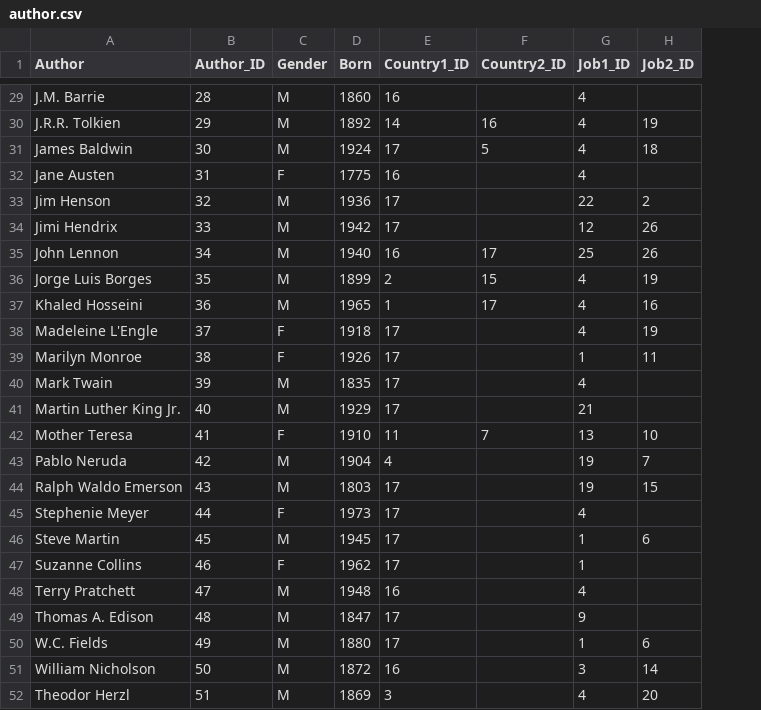
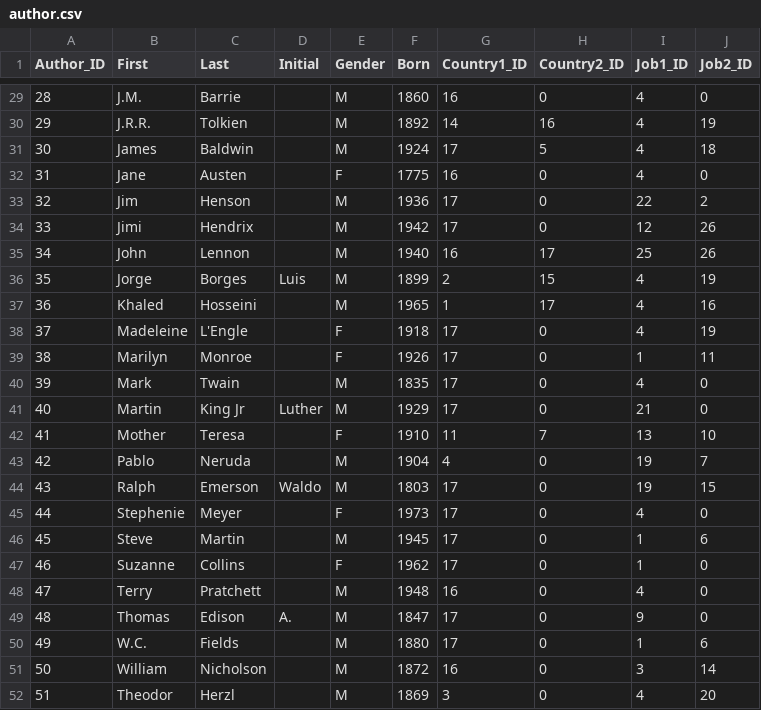
Before and after one commit to AyersZ70879/91902_Quotes_DB, a CSV file: csv/author.csv, drawn as a sheet; only a part is shown, gaps mark what is left out; removed rows and columns are numbered as before the commit, all else as after; the diff covers the shown part only; the diff names each change by its address in the sheet, - before the commit and + after, or states it on an @@ line.

```diff
--- a/csv/author.csv
+++ b/csv/author.csv
-column A (Author), rows 29-52: J.M. Barrie | J.R.R. Tolkien | James Baldwin | Jane Austen | Jim Henson | Jimi Hendrix | John Lennon | Jorge Luis Borges | Khaled Hosseini | Madeleine L'Engle | Marilyn Monroe | Mark Twain | Martin Luther King Jr. | Mother Teresa | Pablo Neruda | Ralph Waldo Emerson | Stephenie Meyer | Steve Martin | Suzanne Collins | Terry Pratchett | Thomas A. Edison | W.C. Fields | William Nicholson | Theodor Herzl
+column B (First), rows 29-52: J.M. | J.R.R. | James | Jane | Jim | Jimi | John | Jorge | Khaled | Madeleine | Marilyn | Mark | Martin | Mother | Pablo | Ralph | Stephenie | Steve | Suzanne | Terry | Thomas | W.C. | William | Theodor
+column C (Last), rows 29-52: Barrie | Tolkien | Baldwin | Austen | Henson | Hendrix | Lennon | Borges | Hosseini | L'Engle | Monroe | Twain | King Jr | Teresa | Neruda | Emerson | Meyer | Martin | Collins | Pratchett | Edison | Fields | Nicholson | Herzl
+column D (Initial), rows 36-49: Luis |  |  |  |  | Luther |  |  | Waldo |  |  |  |  | A.
-H29 (Country2_ID): (empty)
+H29 (Country2_ID): 0
-J29 (Job2_ID): (empty)
+J29 (Job2_ID): 0
-H32:H34 (Country2_ID): (empty)
+H32:H34 (Country2_ID): 0
-J32 (Job2_ID): (empty)
+J32 (Job2_ID): 0
-H38:H41 (Country2_ID): (empty)
+H38:H41 (Country2_ID): 0
-J40:J41 (Job2_ID): (empty)
+J40:J41 (Job2_ID): 0
-H43:H52 (Country2_ID): (empty)
+H43:H52 (Country2_ID): 0
-J45 (Job2_ID): (empty)
+J45 (Job2_ID): 0
-J47:J49 (Job2_ID): (empty)
+J47:J49 (Job2_ID): 0
```
Also changed, not shown: 30 edited cells elsewhere in this file, csv/quotes.csv.
